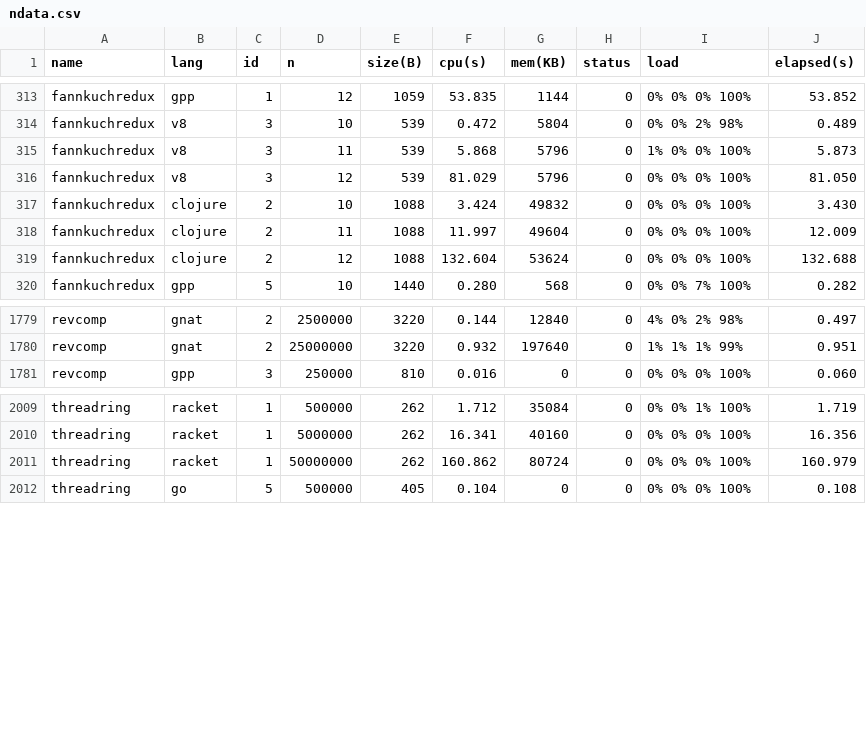
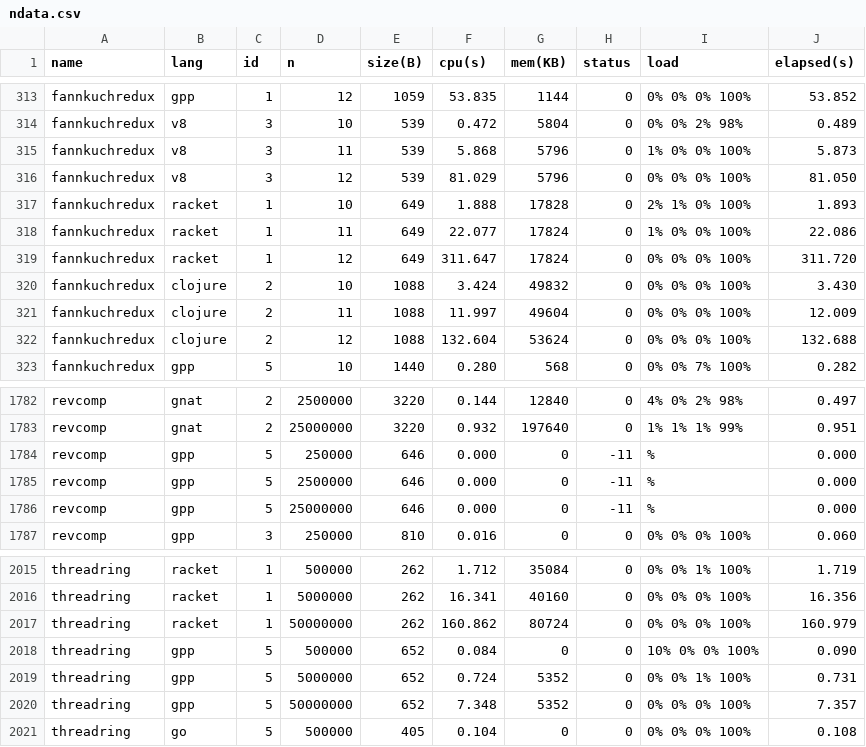
Before and after one commit to Dundee/benchmarksgame, a CSV file: website/websites/u64/data/ndata.csv, drawn as a sheet; only a part is shown, gaps mark what is left out; the diff names each change by its address in the sheet, - before the commit and + after, or states it on an @@ line.

```diff
--- a/website/websites/u64/data/ndata.csv
+++ b/website/websites/u64/data/ndata.csv
+row 317: fannkuchredux | racket | 1 | 10 | 649 | 1.888 | 17828 | 0 | 2% 1% 0% 100% | 1.893
+row 318: fannkuchredux | racket | 1 | 11 | 649 | 22.077 | 17824 | 0 | 1% 0% 0% 100% | 22.086
+row 319: fannkuchredux | racket | 1 | 12 | 649 | 311.647 | 17824 | 0 | 0% 0% 0% 100% | 311.720
+row 1784: revcomp | gpp | 5 | 250000 | 646 | 0.000 | 0 | -11 | % | 0.000
+row 1785: revcomp | gpp | 5 | 2500000 | 646 | 0.000 | 0 | -11 | % | 0.000
+row 1786: revcomp | gpp | 5 | 25000000 | 646 | 0.000 | 0 | -11 | % | 0.000
+row 2018: threadring | gpp | 5 | 500000 | 652 | 0.084 | 0 | 0 | 10% 0% 0% 100% | 0.090
+row 2019: threadring | gpp | 5 | 5000000 | 652 | 0.724 | 5352 | 0 | 0% 0% 1% 100% | 0.731
+row 2020: threadring | gpp | 5 | 50000000 | 652 | 7.348 | 5352 | 0 | 0% 0% 0% 100% | 7.357
```
Also changed, not shown: website/websites/u64/data/data.csv, website/websites/u64q/data/data.csv, 22 other files.
